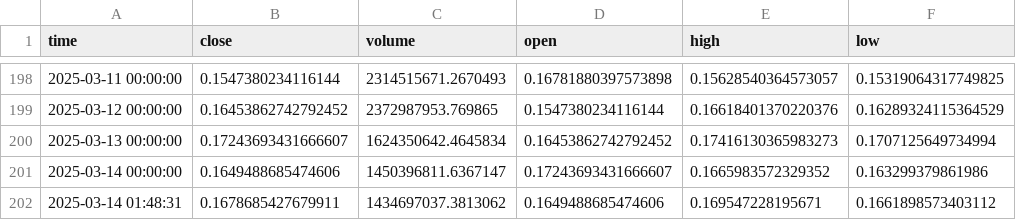
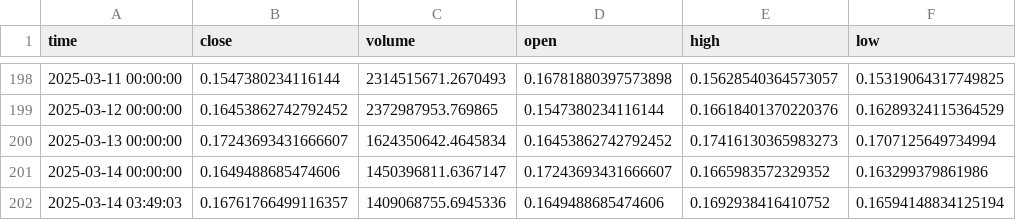
Before and after one commit to hedgehogai2025/hedgehog1, a CSV file: data/price_cache/DOGE_daily.csv, drawn as a sheet; only a part is shown, gaps mark what is left out.

```diff
--- a/data/price_cache/DOGE_daily.csv
+++ b/data/price_cache/DOGE_daily.csv
@@ -201,2 +201,2 @@ time,close,volume,open,high,low
 2025-03-14 00:00:00,0.1649488685474606,1450396811.6367147,0.17243693431666607,0.1665983572329352,0.163299379861986
-2025-03-14 01:48:31,0.1678685427679911,1434697037.3813062,0.1649488685474606,0.169547228195671,0.1661898573403112
+2025-03-14 03:49:03,0.16761766499116357,1409068755.6945336,0.1649488685474606,0.1692938416410752,0.16594148834125194
```
Also changed, not shown: data/price_cache/BNB_daily.csv, data/price_cache/DOT_daily.csv, 47 other files.
